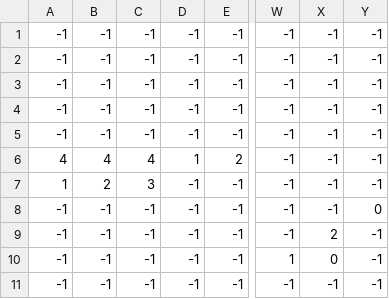
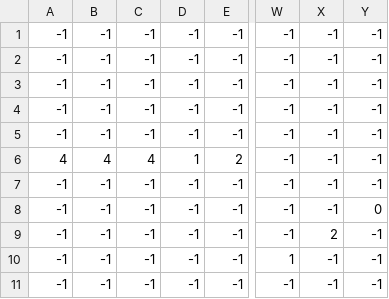
Before and after one commit to NyitraiBalzs/gibbonWorks, a CSV file: OOP-GamePy_practise/GamePy_practise/levels/0/level_0_grass.csv, drawn as a sheet; only a part is shown, gaps mark what is left out; the diff names each change by its address in the sheet, - before the commit and + after, or states it on an @@ line.

```diff
--- a/OOP-GamePy_practise/GamePy_practise/levels/0/level_0_grass.csv
+++ b/OOP-GamePy_practise/GamePy_practise/levels/0/level_0_grass.csv
-A7: 1
+A7: -1
-B7: 2
+B7: -1
-C7: 3
+C7: -1
-X10: 0
+X10: -1
```
Also changed, not shown: 16 other files.
